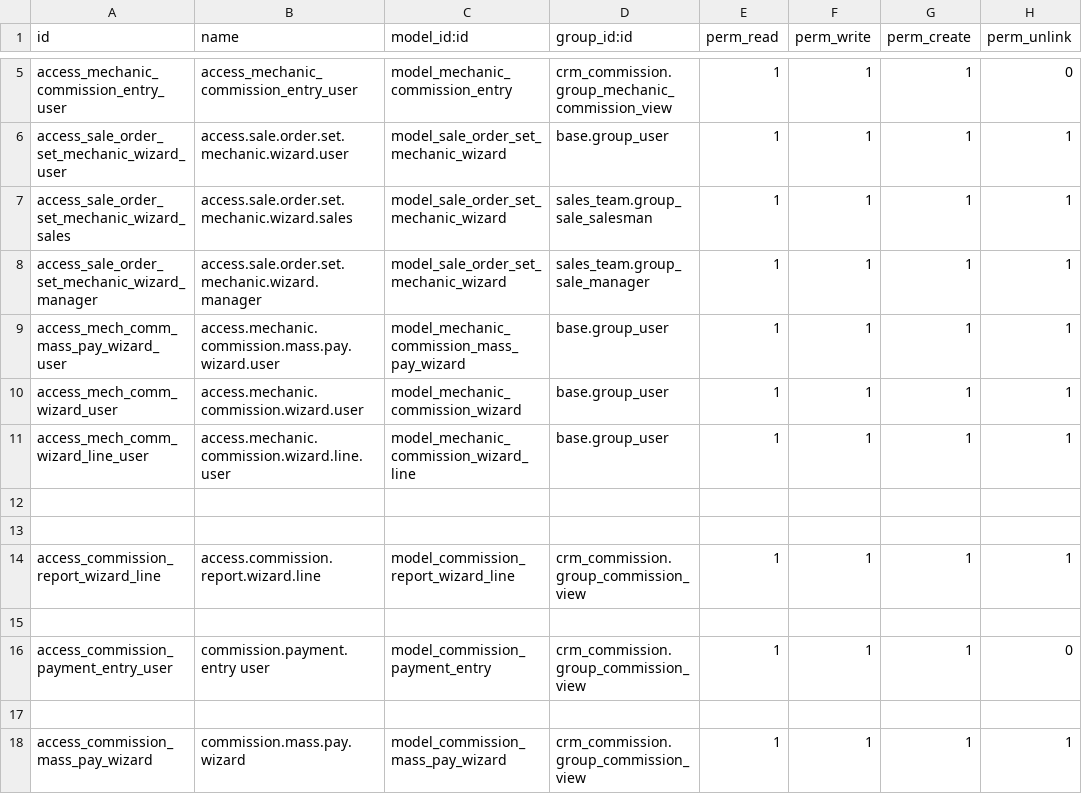
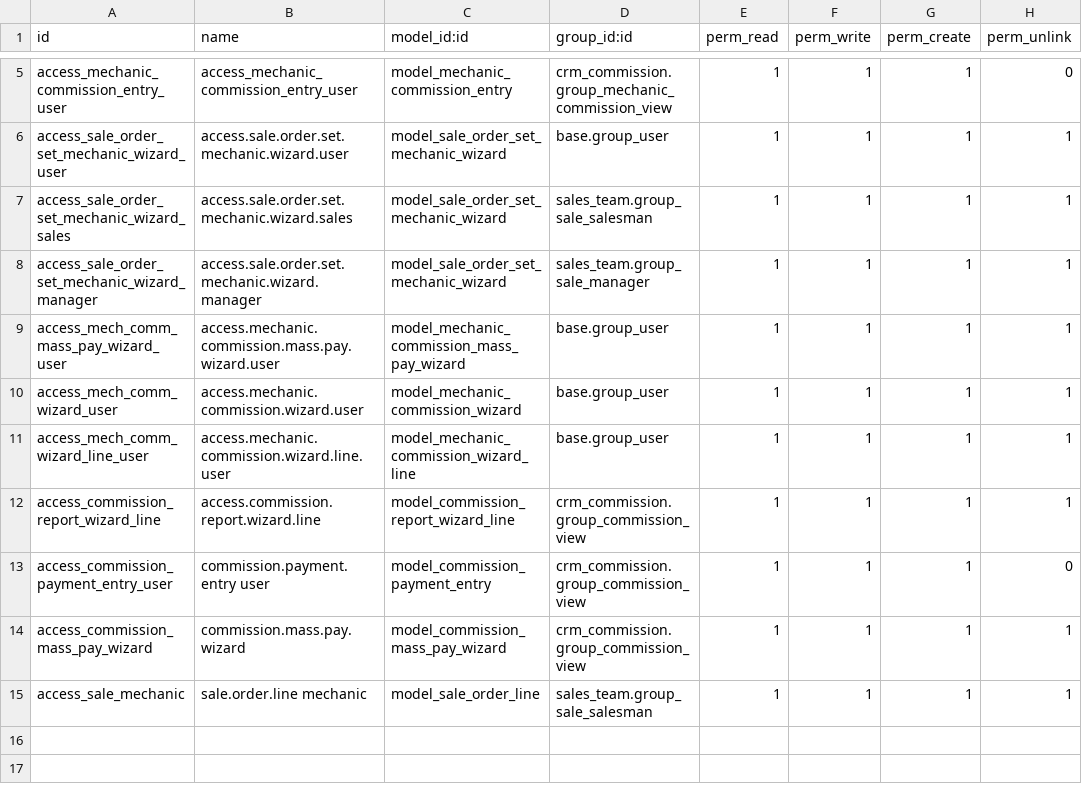
Before and after one commit to dcancior/crm_commission, a CSV file: security/ir.model.access.csv, drawn as a sheet; only a part is shown, gaps mark what is left out; removed rows and columns are numbered as before the commit, all else as after; the diff names each change by its address in the sheet, - before the commit and + after, or states it on an @@ line.

```diff
--- a/security/ir.model.access.csv
+++ b/security/ir.model.access.csv
-row 12: (empty)
-row 13: (empty)
-row 15: (empty)
-row 17: (empty)
+row 15: access_sale_mechanic | sale.order.line mechanic | model_sale_order_line | sales_team.group_sale_salesman | 1 | 1 | 1 | 1
```
Also changed, not shown: 2 other files.
